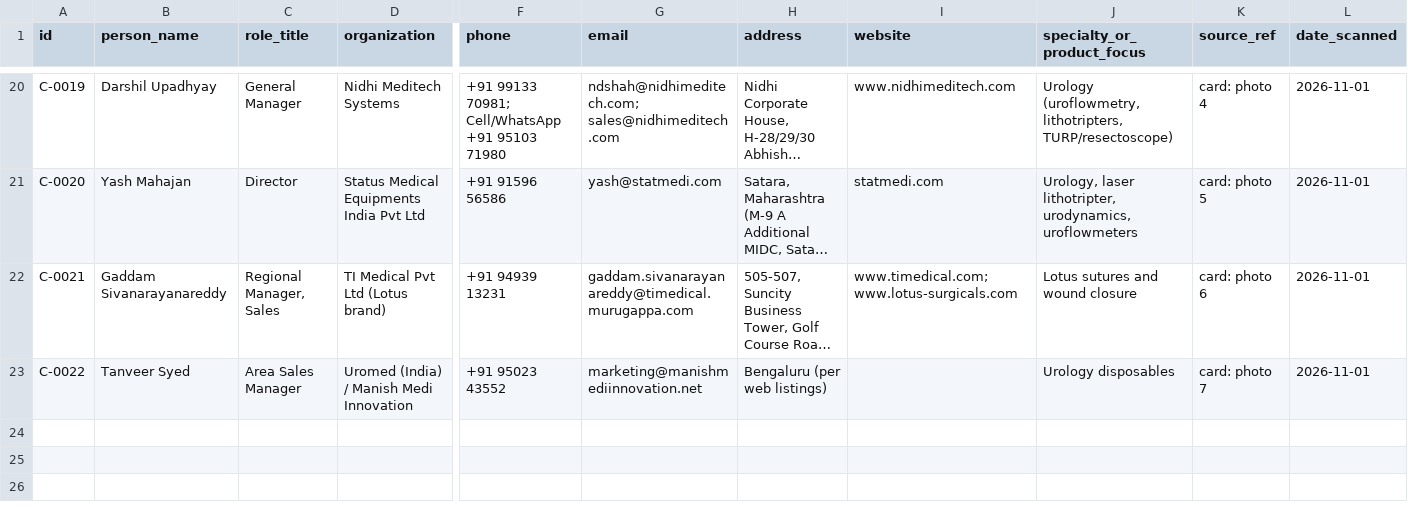
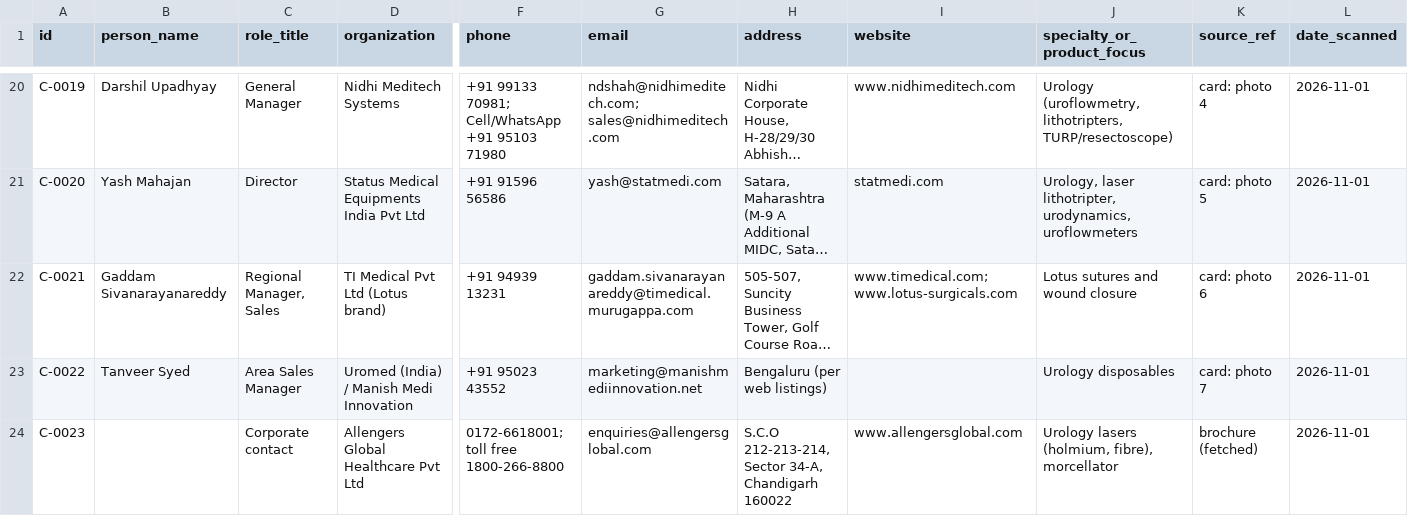
Before and after one commit to Dr-VarunAgarwal/varunagarwal, a CSV file: urology-library/contacts.csv, drawn as a sheet; only a part is shown, gaps mark what is left out; long unchanged cells end in …; rows hold the shown columns only; the diff covers the shown part only; the diff names each change by its address in the sheet, - before the commit and + after, or states it on an @@ line.

```diff
--- a/urology-library/contacts.csv
+++ b/urology-library/contacts.csv
+row 24: C-0023 |  | Corporate contact | Allengers Global Healthcare Pvt Ltd | 0172-6618001; toll free 1800-266-8800 | enquiries@allengersglobal.com | S.C.O 212-213-214, Sector 34-A, Chandigarh 160022 | www.allengersglobal.com | Urology lasers (holmium, fibre), morcellator | brochure (fetched) | 2026-11-01
```
Also changed, not shown: 1 added row and 3 edited cells elsewhere in this file, urology-library/manufacturers.csv, 1 other file.
